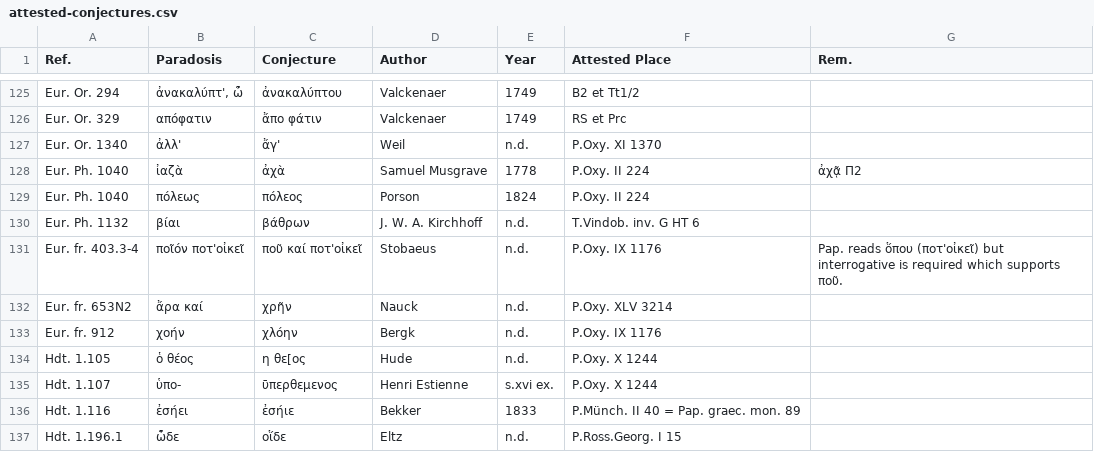
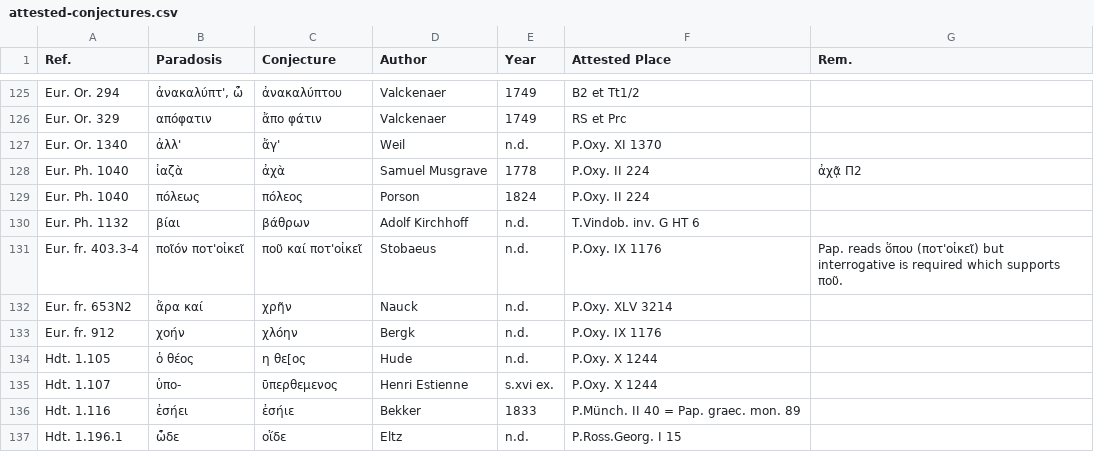
Before and after one commit to tkb-github/attested-conjectures, a CSV file: attested-conjectures.csv, drawn as a sheet; only a part is shown, gaps mark what is left out.

Commit message:
Update attested-conjectures.csv

```diff
--- a/attested-conjectures.csv
+++ b/attested-conjectures.csv
@@ -129,3 +129,3 @@ Eur. Ph. 1040,ἰαζὰ,ἀχὰ,Samuel Musgrave,1778,P.Oxy. II 224,ἀχᾷ Π
 Eur. Ph. 1040,πόλεως,πόλεος,Porson,1824,P.Oxy. II 224,
-Eur. Ph. 1132,βίαι,βάθρων,J. W. A. Kirchhoff,n.d.,T.Vindob. inv. G HT 6,
+Eur. Ph. 1132,βίαι,βάθρων,Adolf Kirchhoff,n.d.,T.Vindob. inv. G HT 6,
 Eur. fr. 403.3-4,ποῖόν ποτ'οἰκεῖ,ποῦ καί ποτ'οἰκεῖ,Stobaeus,n.d.,P.Oxy. IX 1176,Pap. reads ὅπου (ποτ'οἰκεῖ) but interrogative is required which supports ποῦ.
```
